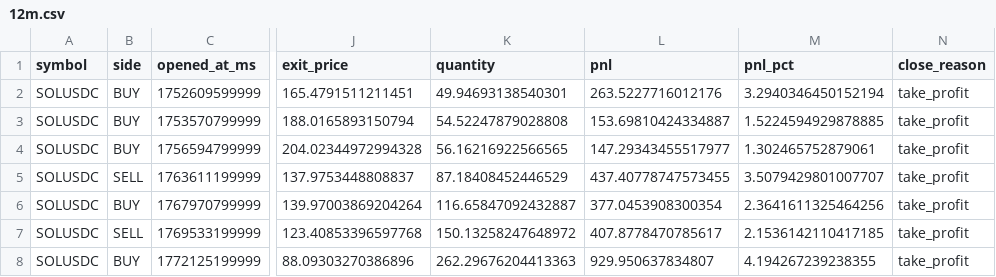
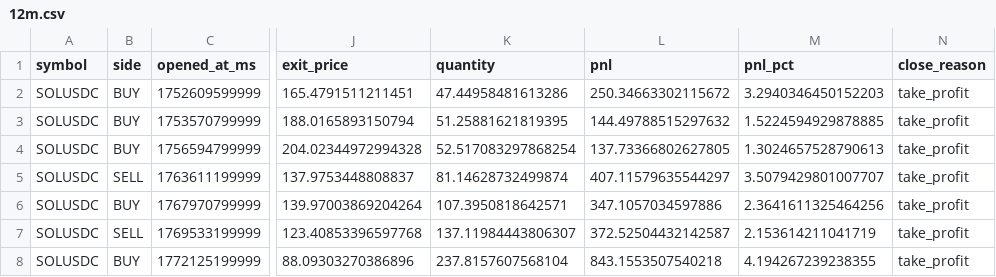
Before and after one commit to sherlock-tez/trading_binance_future, a CSV file: backtest_history/Loop_20260521_3/12m.csv, drawn as a sheet; only a part is shown, gaps mark what is left out; the diff names each change by its address in the sheet, - before the commit and + after, or states it on an @@ line.

```diff
--- a/backtest_history/Loop_20260521_3/12m.csv
+++ b/backtest_history/Loop_20260521_3/12m.csv
-K2 (quantity): 49.94693138540301
+K2 (quantity): 47.44958481613286
-L2 (pnl): 263.5227716012176
+L2 (pnl): 250.34663302115672
-M2 (pnl_pct): 3.2940346450152194
+M2 (pnl_pct): 3.2940346450152203
-K3 (quantity): 54.52247879028808
+K3 (quantity): 51.25881621819395
-L3 (pnl): 153.69810424334887
+L3 (pnl): 144.49788515297632
-K4 (quantity): 56.16216922566565
+K4 (quantity): 52.517083297868254
-L4 (pnl): 147.29343455517977
+L4 (pnl): 137.73366802627805
-M4 (pnl_pct): 1.302465752879061
+M4 (pnl_pct): 1.3024657528790613
-K5 (quantity): 87.18408452446529
+K5 (quantity): 81.14628732499874
-L5 (pnl): 437.40778747573455
+L5 (pnl): 407.11579635544297
-K6 (quantity): 116.65847092432887
+K6 (quantity): 107.3950818642571
-L6 (pnl): 377.0453908300354
+L6 (pnl): 347.1057034597886
-K7 (quantity): 150.13258247648972
+K7 (quantity): 137.11984443806307
-L7 (pnl): 407.8778470785617
+L7 (pnl): 372.52504432142587
-M7 (pnl_pct): 2.1536142110417185
+M7 (pnl_pct): 2.153614211041719
-K8 (quantity): 262.29676204413363
+K8 (quantity): 237.8157607568104
-L8 (pnl): 929.950637834807
+L8 (pnl): 843.1553507540218
```
Also changed, not shown: backtest_history/Loop_20260521_3/3m.csv, 5 other files.
